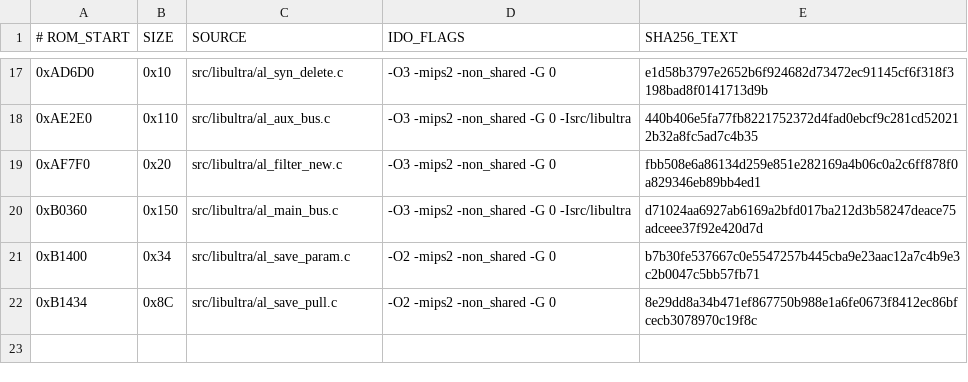
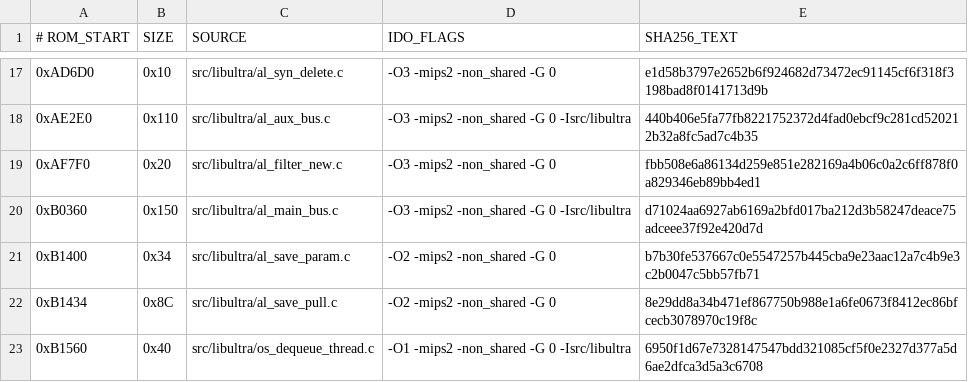
Before and after one commit to TheGh0stShip/BattleTanx, a TSV file: config/us/matching_units.tsv, drawn as a sheet; only a part is shown, gaps mark what is left out; the diff names each change by its address in the sheet, - before the commit and + after, or states it on an @@ line.

```diff
--- a/config/us/matching_units.tsv
+++ b/config/us/matching_units.tsv
+row 23: 0xB1560 | 0x40 | src/libultra/os_dequeue_thread.c | -O1 -mips2 -non_shared -G 0 -Isrc/libultra | 6950f1d67e7328147547bdd321085cf5f0e2327d377a5d6ae2dfca3d5a3c6708
```
Also changed, not shown: 11 other files.
